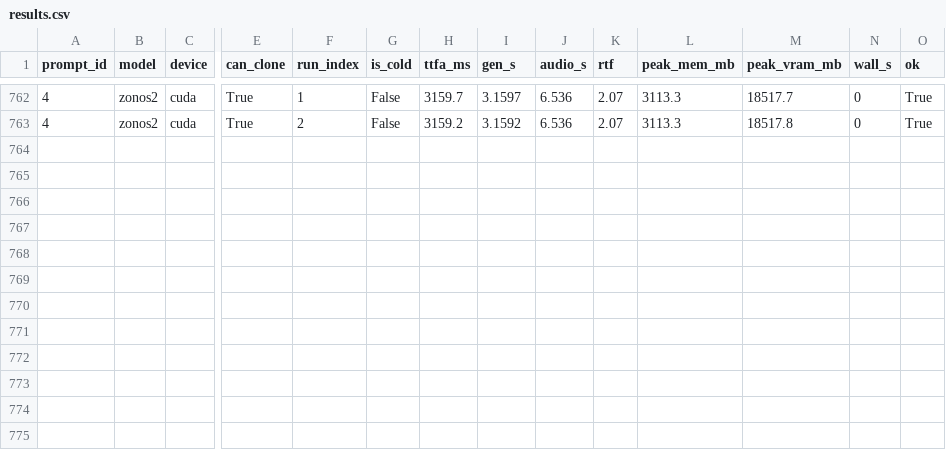
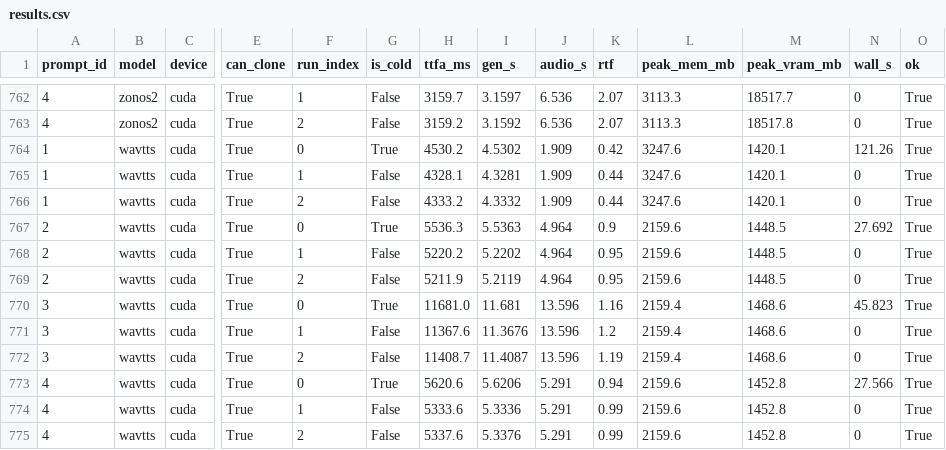
Before and after one commit to 5uck1ess/tts-bench, a CSV file: linux-cloning/results.csv, drawn as a sheet; only a part is shown, gaps mark what is left out; rows hold the shown columns only; the diff names each change by its address in the sheet, - before the commit and + after, or states it on an @@ line.

```diff
--- a/linux-cloning/results.csv
+++ b/linux-cloning/results.csv
+row 764: 1 | wavtts | cuda | True | 0 | True | 4530.2 | 4.5302 | 1.909 | 0.42 | 3247.6 | 1420.1 | 121.26 | True
+row 765: 1 | wavtts | cuda | True | 1 | False | 4328.1 | 4.3281 | 1.909 | 0.44 | 3247.6 | 1420.1 | 0 | True
+row 766: 1 | wavtts | cuda | True | 2 | False | 4333.2 | 4.3332 | 1.909 | 0.44 | 3247.6 | 1420.1 | 0 | True
+row 767: 2 | wavtts | cuda | True | 0 | True | 5536.3 | 5.5363 | 4.964 | 0.9 | 2159.6 | 1448.5 | 27.692 | True
+row 768: 2 | wavtts | cuda | True | 1 | False | 5220.2 | 5.2202 | 4.964 | 0.95 | 2159.6 | 1448.5 | 0 | True
+row 769: 2 | wavtts | cuda | True | 2 | False | 5211.9 | 5.2119 | 4.964 | 0.95 | 2159.6 | 1448.5 | 0 | True
+row 770: 3 | wavtts | cuda | True | 0 | True | 11681.0 | 11.681 | 13.596 | 1.16 | 2159.4 | 1468.6 | 45.823 | True
+row 771: 3 | wavtts | cuda | True | 1 | False | 11367.6 | 11.3676 | 13.596 | 1.2 | 2159.4 | 1468.6 | 0 | True
+row 772: 3 | wavtts | cuda | True | 2 | False | 11408.7 | 11.4087 | 13.596 | 1.19 | 2159.4 | 1468.6 | 0 | True
+row 773: 4 | wavtts | cuda | True | 0 | True | 5620.6 | 5.6206 | 5.291 | 0.94 | 2159.6 | 1452.8 | 27.566 | True
+row 774: 4 | wavtts | cuda | True | 1 | False | 5333.6 | 5.3336 | 5.291 | 0.99 | 2159.6 | 1452.8 | 0 | True
+row 775: 4 | wavtts | cuda | True | 2 | False | 5337.6 | 5.3376 | 5.291 | 0.99 | 2159.6 | 1452.8 | 0 | True
```
Also changed, not shown: linux-default/results.csv, 3 other files.
